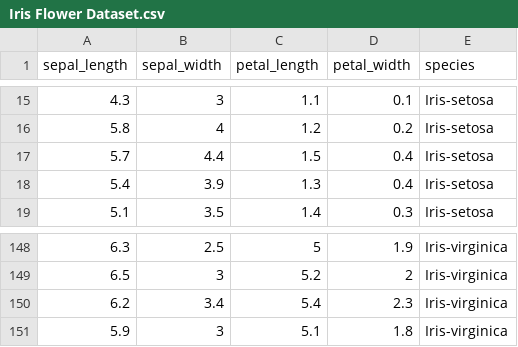
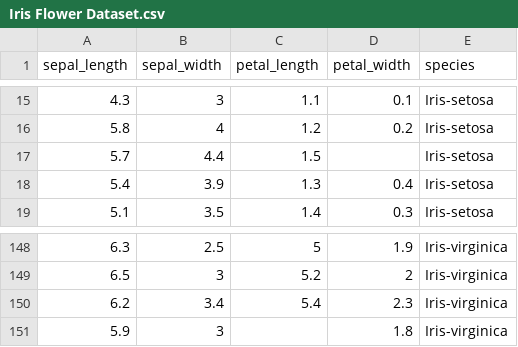
Before and after one commit to Maszz/EDA-Tool, a CSV file: data/Iris Flower Dataset.csv, drawn as a sheet; only a part is shown, gaps mark what is left out.

Commit message:
feat: add support missing value and missing value heatmap

```diff
--- a/data/Iris Flower Dataset.csv
+++ b/data/Iris Flower Dataset.csv
@@ -16,3 +16,3 @@ sepal_length,sepal_width,petal_length,petal_width,species
 5.8,4,1.2,0.2,Iris-setosa
-5.7,4.4,1.5,0.4,Iris-setosa
+5.7,4.4,1.5,,Iris-setosa
 5.4,3.9,1.3,0.4,Iris-setosa
@@ -150,2 +150,2 @@ sepal_length,sepal_width,petal_length,petal_width,species
 6.2,3.4,5.4,2.3,Iris-virginica
-5.9,3,5.1,1.8,Iris-virginica
+5.9,3,,1.8,Iris-virginica
```
Also changed, not shown: 4 other files.
